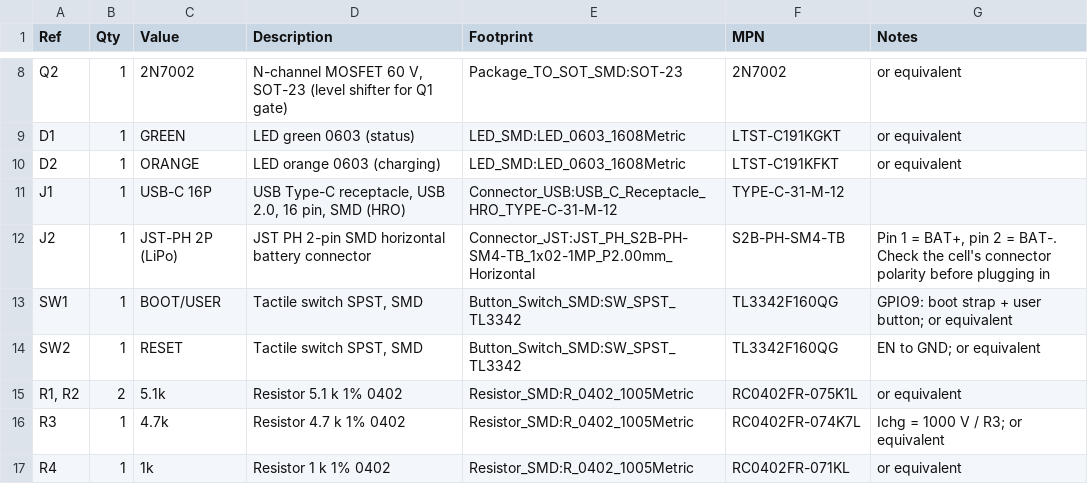
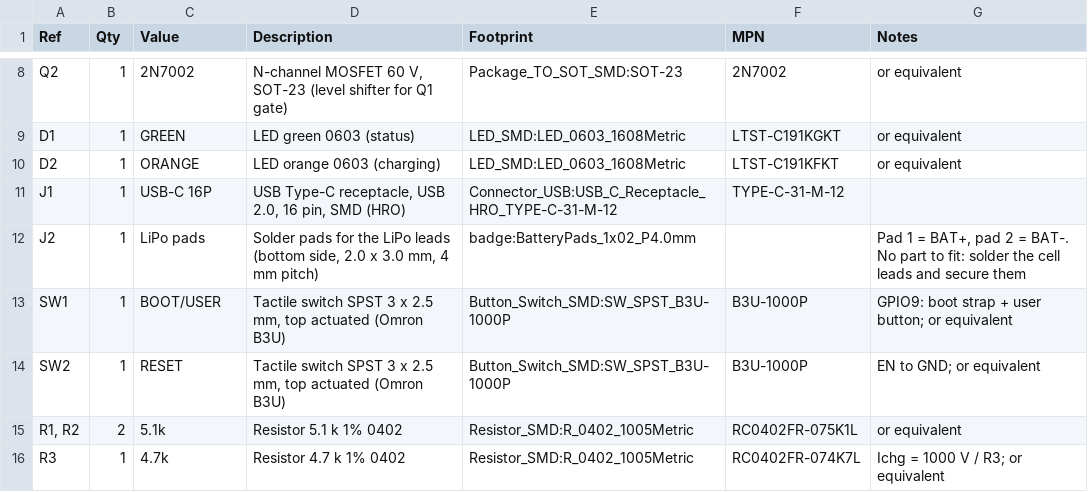
Before and after one commit to haxeko/h2-zigbee-lis2dh12, a CSV file: hardware/out/bom.csv, drawn as a sheet; only a part is shown, gaps mark what is left out; the shorter side is filled out with more unchanged rows.

```diff
--- a/hardware/out/bom.csv
+++ b/hardware/out/bom.csv
@@ -11,5 +11,5 @@ D2,1,ORANGE,LED orange 0603 (charging),LED_SMD:LED_0603_1608Metric,LTST-C191KFKT
 J1,1,USB-C 16P,"USB Type-C receptacle, USB 2.0, 16 pin, SMD (HRO)",Connector_USB:USB_C_Receptacle_HRO_TYPE-C-31-M-12,TYPE-C-31-M-12,
-J2,1,JST-PH 2P (LiPo),JST PH 2-pin SMD horizontal battery connector,Connector_JST:JST_PH_S2B-PH-SM4-TB_1x02-1MP_P2.00mm_Horizontal,S2B-PH-SM4-TB,"Pin 1 = BAT+, pin 2 = BAT-. Check the cell's connector polarity before plugging in"
-SW1,1,BOOT/USER,"Tactile switch SPST, SMD",Button_Switch_SMD:SW_SPST_TL3342,TL3342F160QG,GPIO9: boot strap + user button; or equivalent
-SW2,1,RESET,"Tactile switch SPST, SMD",Button_Switch_SMD:SW_SPST_TL3342,TL3342F160QG,EN to GND; or equivalent
+J2,1,LiPo pads,"Solder pads for the LiPo leads (bottom side, 2.0 x 3.0 mm, 4 mm pitch)",badge:BatteryPads_1x02_P4.0mm,,"Pad 1 = BAT+, pad 2 = BAT-. No part to fit: solder the cell leads and secure them"
+SW1,1,BOOT/USER,"Tactile switch SPST 3 x 2.5 mm, top actuated (Omron B3U)",Button_Switch_SMD:SW_SPST_B3U-1000P,B3U-1000P,GPIO9: boot strap + user button; or equivalent
+SW2,1,RESET,"Tactile switch SPST 3 x 2.5 mm, top actuated (Omron B3U)",Button_Switch_SMD:SW_SPST_B3U-1000P,B3U-1000P,EN to GND; or equivalent
 "R1, R2",2,5.1k,Resistor 5.1 k 1% 0402,Resistor_SMD:R_0402_1005Metric,RC0402FR-075K1L,or equivalent
```
Also changed, not shown: 36 other files.
